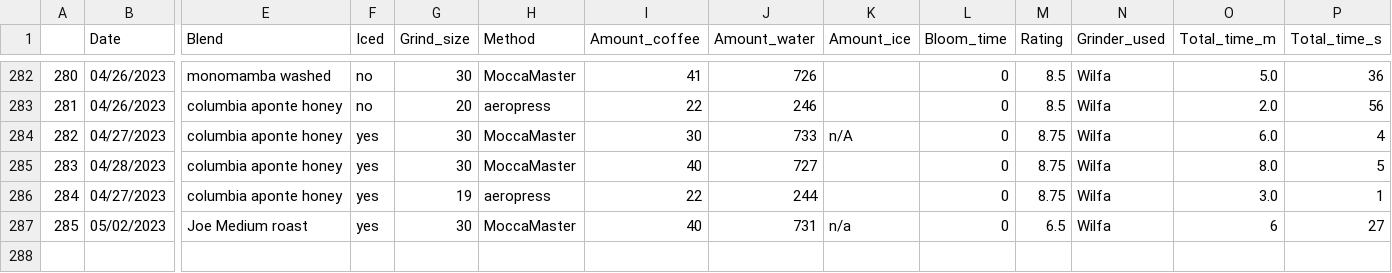
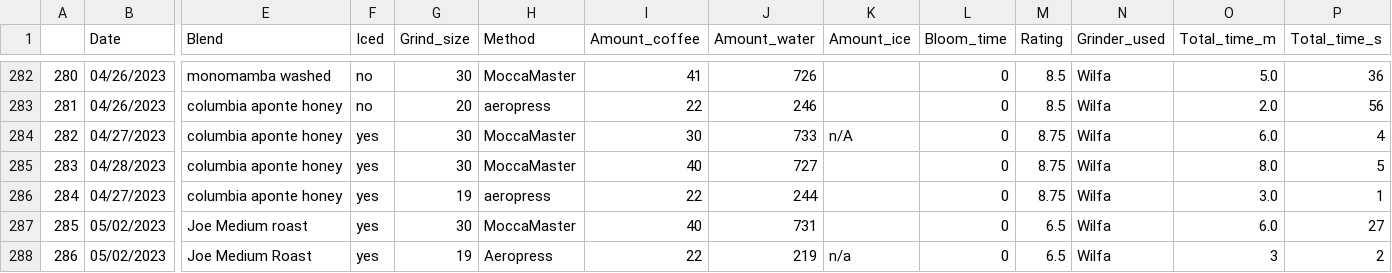
Before and after one commit to TomPMcGuire37/Coffee2, a CSV file: coffee.csv, drawn as a sheet; only a part is shown, gaps mark what is left out; rows hold the shown columns only; the diff names each change by its address in the sheet, - before the commit and + after, or states it on an @@ line.

Commit message:
Second Coffee

```diff
--- a/coffee.csv
+++ b/coffee.csv
-K287 (Amount_ice): n/a
+K287 (Amount_ice): (empty)
-O287 (Total_time_m): 6
+O287 (Total_time_m): 6.0
+row 288: 286 | 05/02/2023 | Joe Medium Roast | yes | 19 | Aeropress | 22 | 219 | n/a | 0 | 6.5 | Wilfa | 3 | 2
```
Also changed, not shown: 1 other file.
